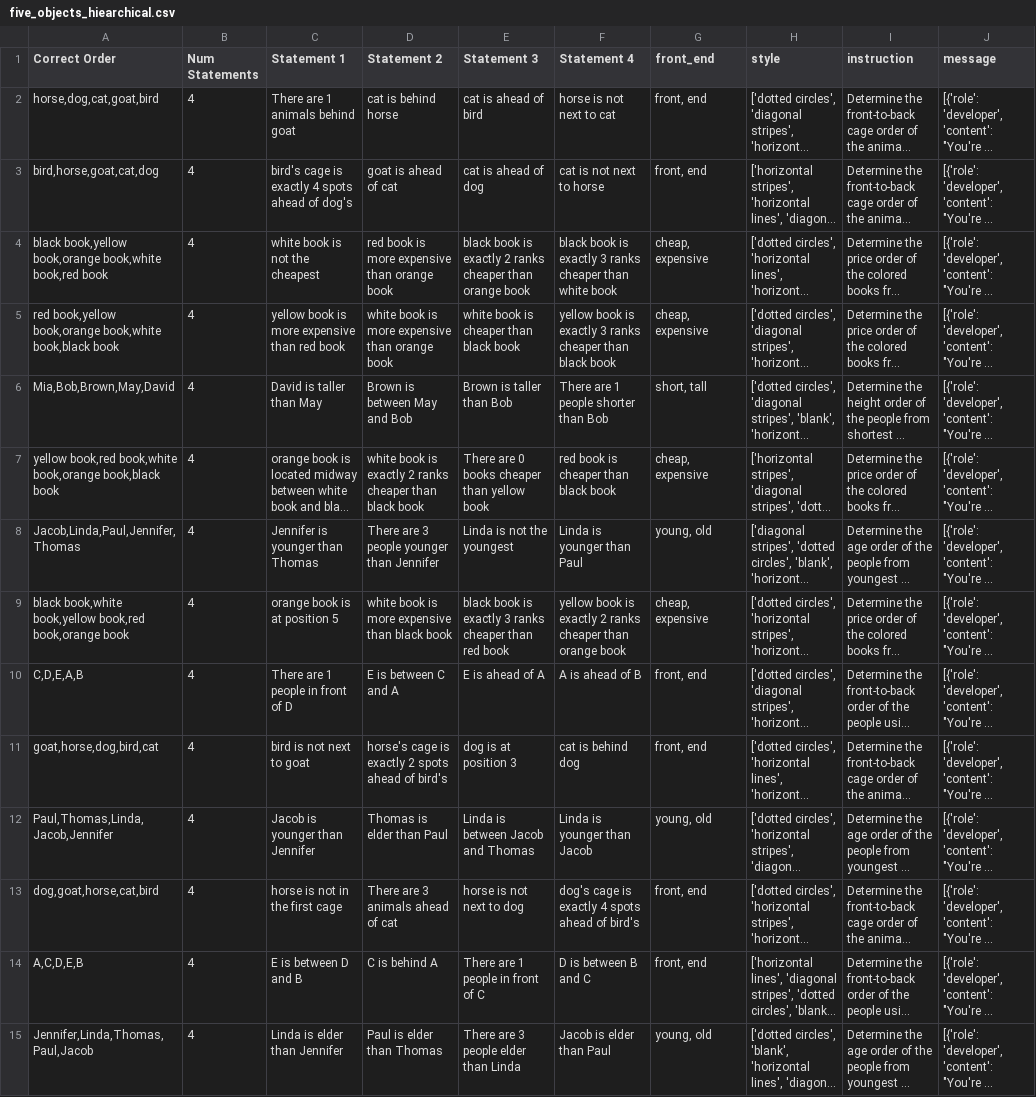
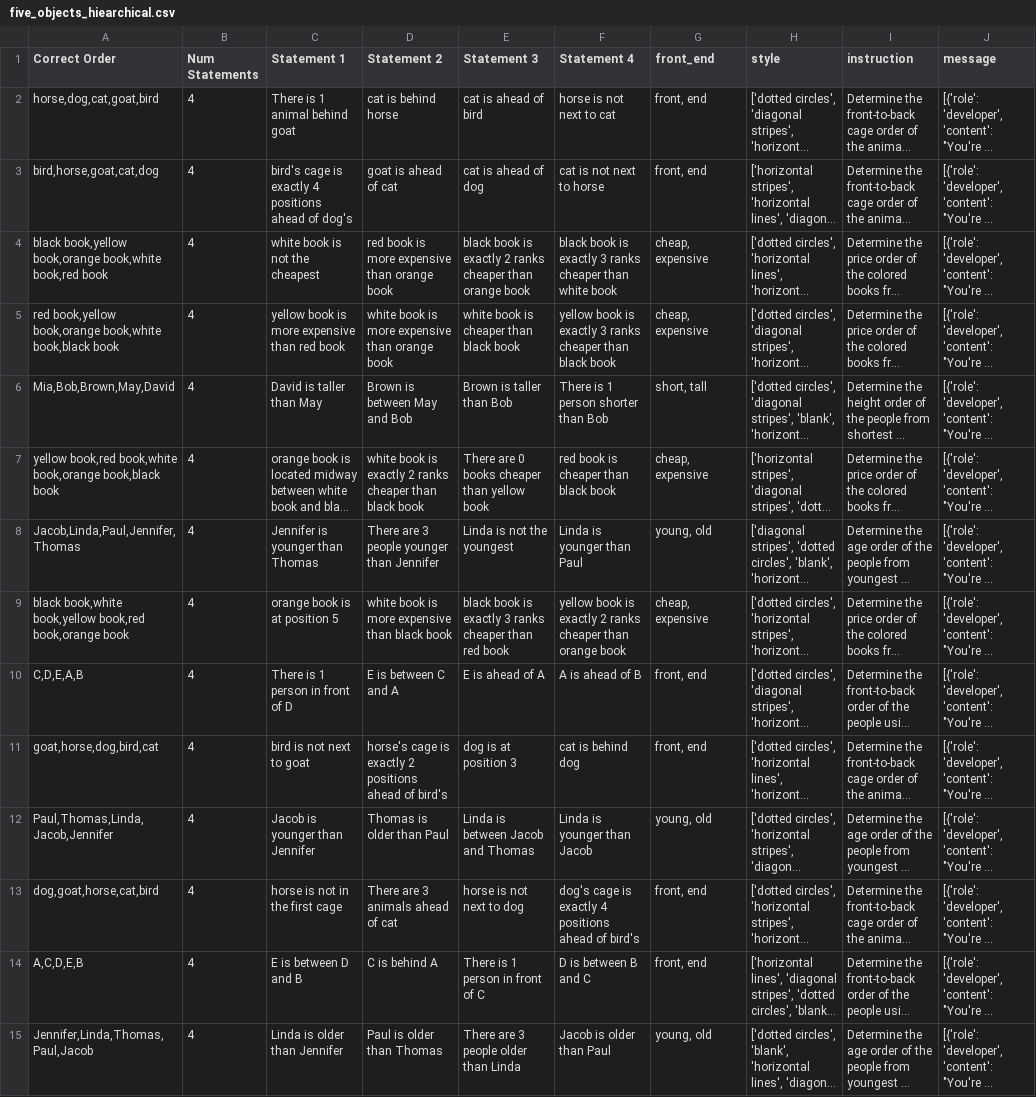
Before and after one commit to skittleskittles/Human_AI_Interaction_v2, a CSV file: src/data/five_objects_hiearchical.csv, drawn as a sheet; only a part is shown; long unchanged cells end in …; the diff covers the shown part only; the diff names each change by its address in the sheet, - before the commit and + after, or states it on an @@ line.

```diff
--- a/src/data/five_objects_hiearchical.csv
+++ b/src/data/five_objects_hiearchical.csv
-C2 (Statement 1): There are 1 animals behind goat
+C2 (Statement 1): There is 1 animal behind goat
-C3 (Statement 1): …exactly 4 spots ahead of…
+C3 (Statement 1): …exactly 4 positions ahead of…
-F6 (Statement 4): There are 1 people shorter than Bob
+F6 (Statement 4): There is 1 person shorter than Bob
-C10 (Statement 1): There are 1 people in front of D
+C10 (Statement 1): There is 1 person in front of D
-D11 (Statement 2): …exactly 2 spots ahead of…
+D11 (Statement 2): …exactly 2 positions ahead of…
-D12 (Statement 2): Thomas is elder than Paul
+D12 (Statement 2): Thomas is older than Paul
-F13 (Statement 4): …exactly 4 spots ahead of…
+F13 (Statement 4): …exactly 4 positions ahead of…
-E14 (Statement 3): There are 1 people in front of C
+E14 (Statement 3): There is 1 person in front of C
-C15 (Statement 1): Linda is elder than Jennifer
+C15 (Statement 1): Linda is older than Jennifer
-D15 (Statement 2): Paul is elder than Thomas
+D15 (Statement 2): Paul is older than Thomas
-E15 (Statement 3): There are 3 people elder than Linda
+E15 (Statement 3): There are 3 people older than Linda
-F15 (Statement 4): Jacob is elder than Paul
+F15 (Statement 4): Jacob is older than Paul
```
Also changed, not shown: 48 edited cells elsewhere in this file, src/data/five_objects_instructions.csv, src/data/six_objects_instructions.csv, 5 other files.
